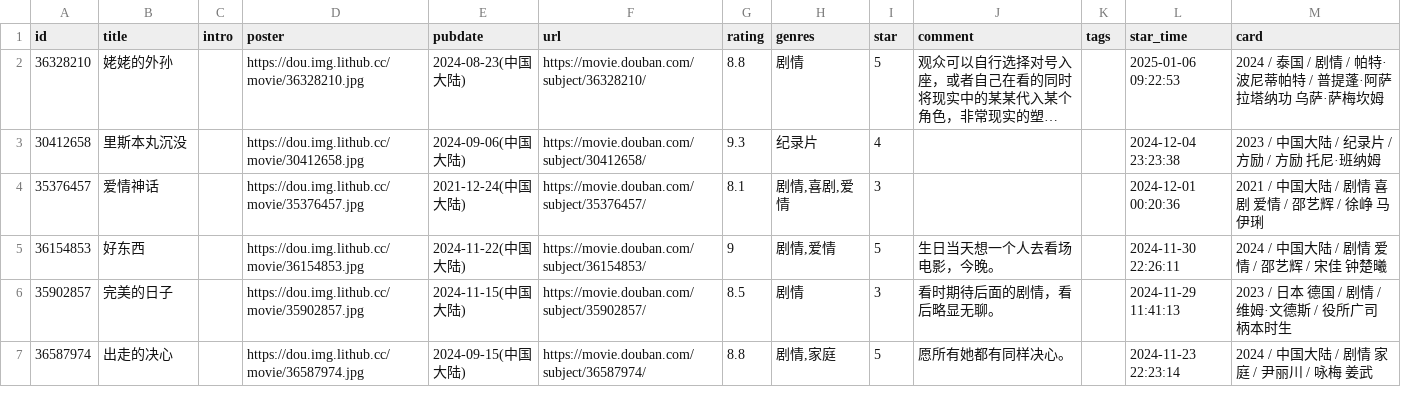
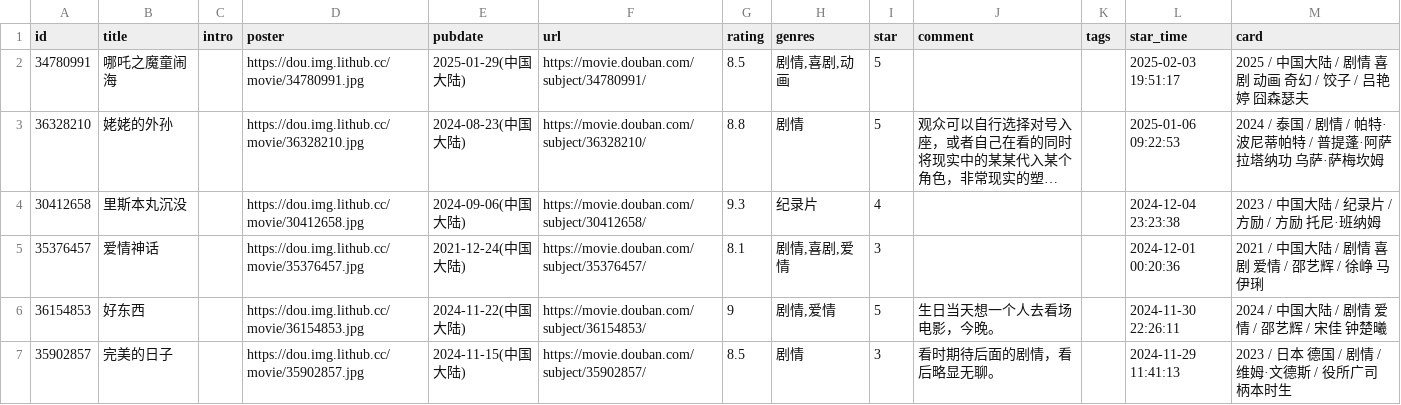
Before and after one commit to cosine00/Hug00, a CSV file: data/douban/movie.csv, drawn as a sheet; only a part is shown; the shorter side is filled out with more unchanged rows; long unchanged cells end in …; the diff names each change by its address in the sheet, - before the commit and + after, or states it on an @@ line.

Commit message:
chore: update douban data

```diff
--- a/data/douban/movie.csv
+++ b/data/douban/movie.csv
+row 2: 34780991 | 哪吒之魔童闹海 |  | https://dou.img.lithub.cc/movie/34780991.jpg | 2025-01-29(中国大陆) | https://movie.douban.com/subject/34780991/ | 8.5 | 剧情,喜剧,动画 | 5 |  |  | 2025-02-03 19:51:17 | 2025 / 中国大陆 / 剧情 喜剧 动画 奇幻 / 饺子 / 吕艳婷 囧森瑟夫
```
